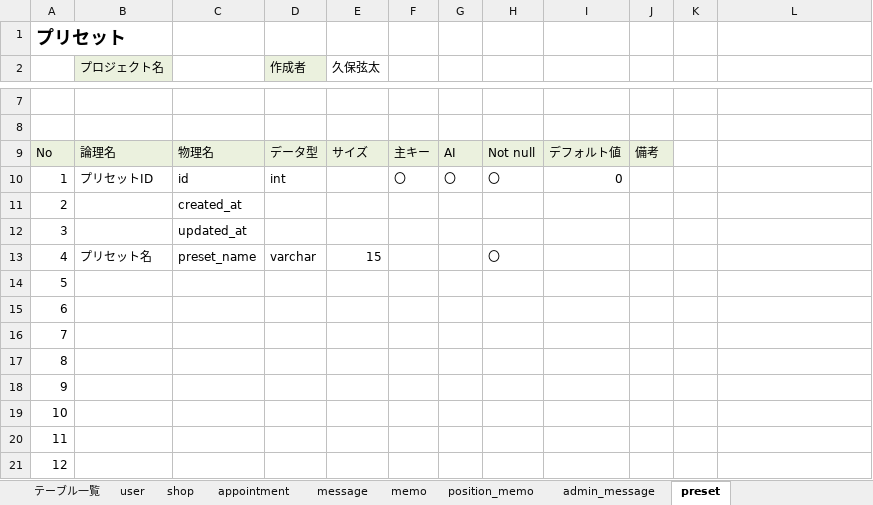
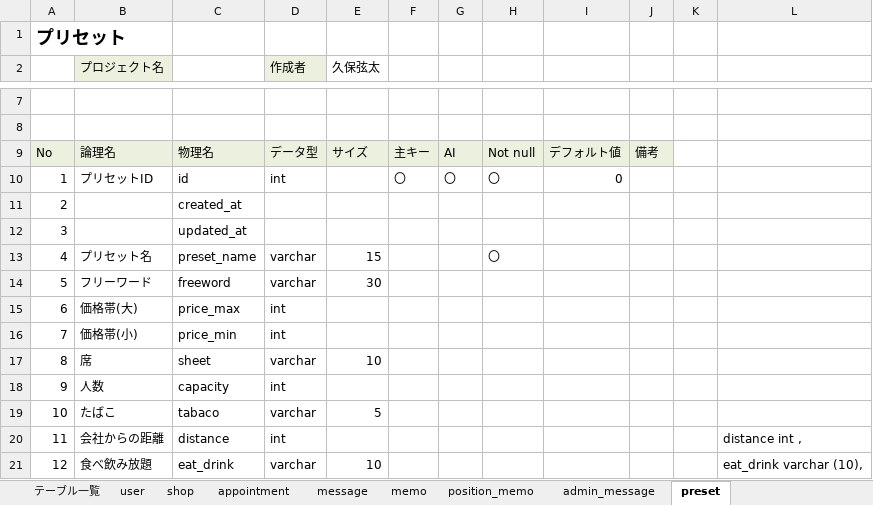
Before and after one commit to dojo2023/B-3, an Excel workbook: doc/04_DB定義書_ハイドレンジア.xlsx, sheet preset, drawn as a sheet; only a part is shown, gaps mark what is left out; values as stored, in another font and other column widths than the file's, no borders; the diff covers the shown part only; the diff names each change by its address in the sheet, - before the commit and + after, or states it on an @@ line.

```diff
--- a/doc/04_DB定義書_ハイドレンジア.xlsx (sheet preset)
+++ b/doc/04_DB定義書_ハイドレンジア.xlsx (sheet preset)
-B14 (プロジェクト名): (empty)
+B14 (プロジェクト名): フリーワード
-C14: (empty)
+C14: freeword
-D14 (作成者): (empty)
+D14 (作成者): varchar
-E14 (久保弦太): (empty)
+E14 (久保弦太): 30
-B15 (プロジェクト名): (empty)
+B15 (プロジェクト名): 価格帯(大)
-C15: (empty)
+C15: price_max
-D15:D16 (作成者): (empty)
+D15:D16 (作成者): int
-B16 (プロジェクト名): (empty)
+B16 (プロジェクト名): 価格帯(小)
-C16: (empty)
+C16: price_min
-B17 (プロジェクト名): (empty)
+B17 (プロジェクト名): 席
-C17: (empty)
+C17: sheet
-D17 (作成者): (empty)
+D17 (作成者): varchar
-E17 (久保弦太): (empty)
+E17 (久保弦太): 10
-B18 (プロジェクト名): (empty)
+B18 (プロジェクト名): 人数
-C18: (empty)
+C18: capacity
-D18 (作成者): (empty)
+D18 (作成者): int
-B19 (プロジェクト名): (empty)
+B19 (プロジェクト名): たばこ
-C19: (empty)
+C19: tabaco
-D19 (作成者): (empty)
+D19 (作成者): varchar
-E19 (久保弦太): (empty)
+E19 (久保弦太): 5
-B20 (プロジェクト名): (empty)
+B20 (プロジェクト名): 会社からの距離
-C20: (empty)
+C20: distance
-D20 (作成者): (empty)
+D20 (作成者): int
-L20: (empty)
+L20: distance int ,
-B21 (プロジェクト名): (empty)
+B21 (プロジェクト名): 食べ飲み放題
-C21: (empty)
+C21: eat_drink
-D21 (作成者): (empty)
+D21 (作成者): varchar
-E21 (久保弦太): (empty)
+E21 (久保弦太): 10
-L21: (empty)
+L21: eat_drink varchar (10),
```
Also changed, not shown: 10 edited cells elsewhere in this sheet, doc/04_画面遷移図_ハイドレンジア.xlsx, 3 other files.
